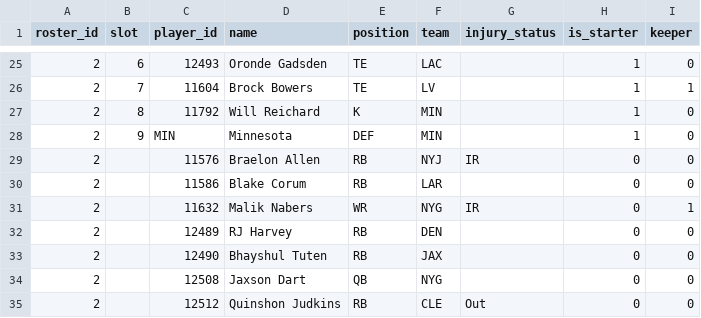
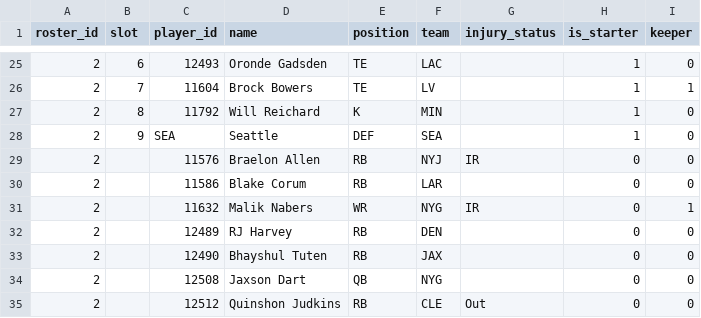
Before and after one commit to MichaelRyanJr/SleeperAgent, a CSV file: docs/league_1181689020258160640_2025/roster_current.csv, drawn as a sheet; only a part is shown, gaps mark what is left out.

```diff
--- a/docs/league_1181689020258160640_2025/roster_current.csv
+++ b/docs/league_1181689020258160640_2025/roster_current.csv
@@ -27,3 +27,3 @@ roster_id,slot,player_id,name,position,team,injury_status,is_starter,keeper
 2,8,11792,Will Reichard,K,MIN,,1,0
-2,9,MIN,Minnesota,DEF,MIN,,1,0
+2,9,SEA,Seattle,DEF,SEA,,1,0
 2,,11576,Braelon Allen,RB,NYJ,IR,0,0
```
Also changed, not shown: 29 other files.
